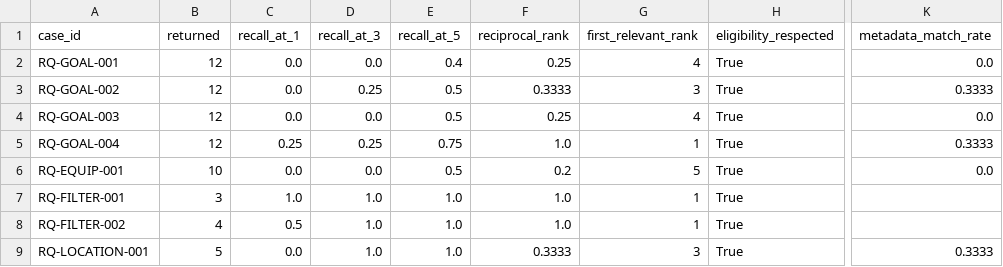
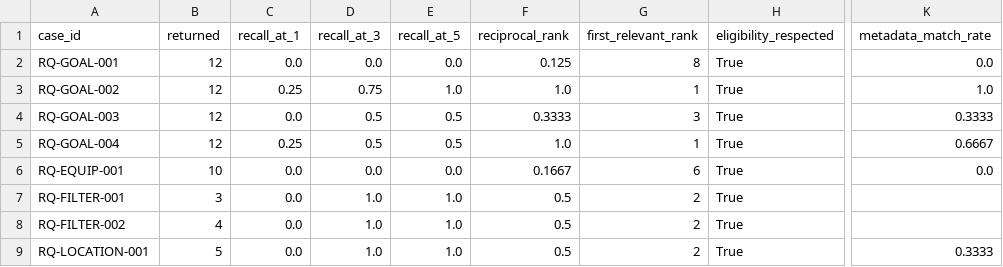
Before and after one commit to SKNETWORKS-FAMILY-AICAMP/SKN30-FINAL-5Team, a CSV file: results/retrieval_cases.csv, drawn as a sheet; only a part is shown, gaps mark what is left out; the diff names each change by its address in the sheet, - before the commit and + after, or states it on an @@ line.

```diff
--- a/results/retrieval_cases.csv
+++ b/results/retrieval_cases.csv
-E2 (recall_at_5): 0.4
+E2 (recall_at_5): 0.0
-F2 (reciprocal_rank): 0.25
+F2 (reciprocal_rank): 0.125
-G2 (first_relevant_rank): 4
+G2 (first_relevant_rank): 8
-C3 (recall_at_1): 0.0
+C3 (recall_at_1): 0.25
-D3 (recall_at_3): 0.25
+D3 (recall_at_3): 0.75
-E3 (recall_at_5): 0.5
+E3 (recall_at_5): 1.0
-F3 (reciprocal_rank): 0.3333
+F3 (reciprocal_rank): 1.0
-G3 (first_relevant_rank): 3
+G3 (first_relevant_rank): 1
-K3 (metadata_match_rate): 0.3333
+K3 (metadata_match_rate): 1.0
-D4 (recall_at_3): 0.0
+D4 (recall_at_3): 0.5
-F4 (reciprocal_rank): 0.25
+F4 (reciprocal_rank): 0.3333
-G4 (first_relevant_rank): 4
+G4 (first_relevant_rank): 3
-K4 (metadata_match_rate): 0.0
+K4 (metadata_match_rate): 0.3333
-D5 (recall_at_3): 0.25
+D5 (recall_at_3): 0.5
-E5 (recall_at_5): 0.75
+E5 (recall_at_5): 0.5
-K5 (metadata_match_rate): 0.3333
+K5 (metadata_match_rate): 0.6667
-E6 (recall_at_5): 0.5
+E6 (recall_at_5): 0.0
-F6 (reciprocal_rank): 0.2
+F6 (reciprocal_rank): 0.1667
-G6 (first_relevant_rank): 5
+G6 (first_relevant_rank): 6
-C7 (recall_at_1): 1.0
+C7 (recall_at_1): 0.0
-F7:F8 (reciprocal_rank): 1.0
+F7:F8 (reciprocal_rank): 0.5
-G7:G8 (first_relevant_rank): 1
+G7:G8 (first_relevant_rank): 2
-C8 (recall_at_1): 0.5
+C8 (recall_at_1): 0.0
-F9 (reciprocal_rank): 0.3333
+F9 (reciprocal_rank): 0.5
-G9 (first_relevant_rank): 3
+G9 (first_relevant_rank): 2
```
Also changed, not shown: 7 other files.
